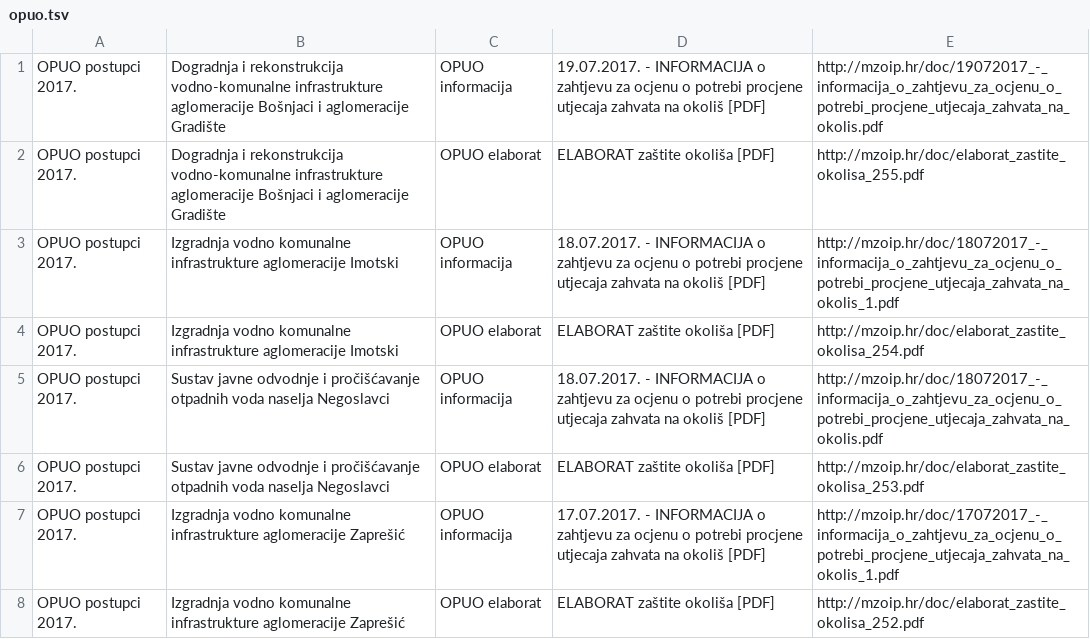
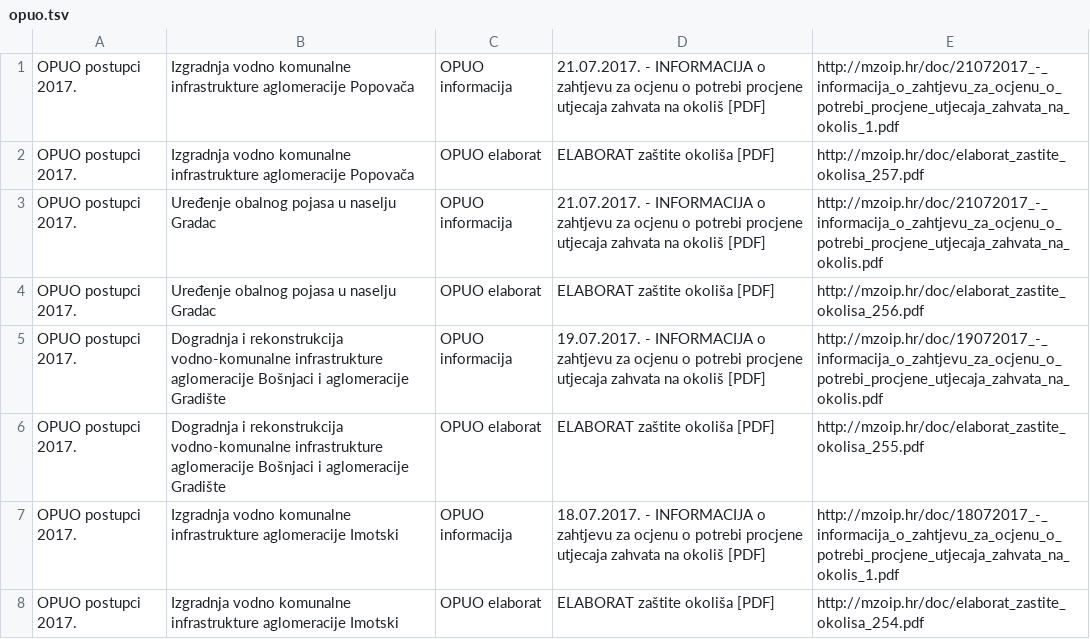
Before and after one commit to udruga-biom/puo-arhiva, a TSV file: opuo.tsv, drawn as a sheet; only a part is shown; the shorter side is filled out with more unchanged rows.

Commit message:
2017-07-21

```diff
--- a/opuo.tsv
+++ b/opuo.tsv
@@ -1 +1,5 @@
+OPUO postupci 2017.	Izgradnja vodno komunalne infrastrukture aglomeracije Popovača	OPUO informacija	21.07.2017. - INFORMACIJA o zahtjevu za ocjenu o potrebi procjene utjecaja zahvata na okoliš [PDF]	http://mzoip.hr/doc/21072017_-_informacija_o_zahtjevu_za_ocjenu_o_potrebi_procjene_utjecaja_zahvata_na_okolis_1.pdf
+OPUO postupci 2017.	Izgradnja vodno komunalne infrastrukture aglomeracije Popovača	OPUO elaborat	ELABORAT zaštite okoliša [PDF]	http://mzoip.hr/doc/elaborat_zastite_okolisa_257.pdf
+OPUO postupci 2017.	Uređenje obalnog pojasa u naselju Gradac	OPUO informacija	21.07.2017. - INFORMACIJA o zahtjevu za ocjenu o potrebi procjene utjecaja zahvata na okoliš [PDF]	http://mzoip.hr/doc/21072017_-_informacija_o_zahtjevu_za_ocjenu_o_potrebi_procjene_utjecaja_zahvata_na_okolis.pdf
+OPUO postupci 2017.	Uređenje obalnog pojasa u naselju Gradac	OPUO elaborat	ELABORAT zaštite okoliša [PDF]	http://mzoip.hr/doc/elaborat_zastite_okolisa_256.pdf
 OPUO postupci 2017.	Dogradnja i rekonstrukcija vodno-komunalne infrastrukture aglomeracije Bošnjaci i aglomeracije Gradište	OPUO informacija	19.07.2017. - INFORMACIJA o zahtjevu za ocjenu o potrebi procjene utjecaja zahvata na okoliš [PDF]	http://mzoip.hr/doc/19072017_-_informacija_o_zahtjevu_za_ocjenu_o_potrebi_procjene_utjecaja_zahvata_na_okolis.pdf
```
